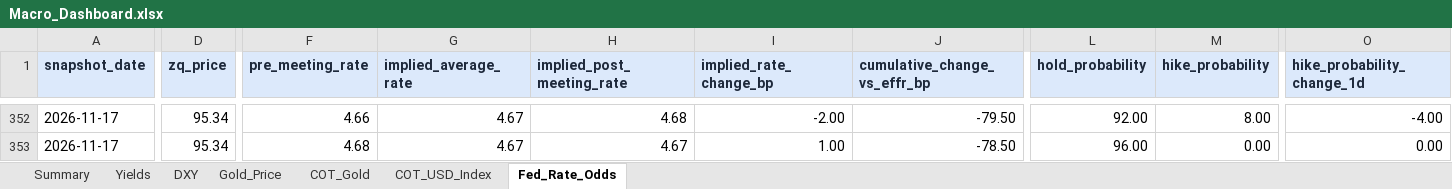
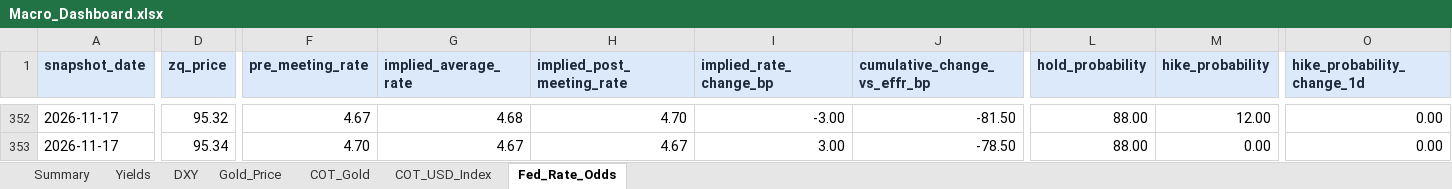
Before and after one commit to velourofficialdev/macro-data, an Excel workbook: docs/Macro_Dashboard.xlsx, sheet Fed_Rate_Odds, drawn as a sheet; only a part is shown, gaps mark what is left out; values as stored, in another font and other column widths than the file's, no borders; the diff covers the shown part only; the diff names each change by its address in the sheet, - before the commit and + after, or states it on an @@ line.

```diff
--- a/docs/Macro_Dashboard.xlsx (sheet Fed_Rate_Odds)
+++ b/docs/Macro_Dashboard.xlsx (sheet Fed_Rate_Odds)
-D352 (zq_price): 95.34
+D352 (zq_price): 95.32
-F352 (pre_meeting_rate): 4.66
+F352 (pre_meeting_rate): 4.67
-G352 (implied_average_rate): 4.67
+G352 (implied_average_rate): 4.68
-H352 (implied_post_meeting_rate): 4.68
+H352 (implied_post_meeting_rate): 4.70
-I352 (implied_rate_change_bp): -2.00
+I352 (implied_rate_change_bp): -3.00
-J352 (cumulative_change_vs_effr_bp): -79.50
+J352 (cumulative_change_vs_effr_bp): -81.50
-L352 (hold_probability): 92.00
+L352 (hold_probability): 88.00
-M352 (hike_probability): 8.00
+M352 (hike_probability): 12.00
-O352 (hike_probability_change_1d): -4.00
+O352 (hike_probability_change_1d): 0.00
-F353 (pre_meeting_rate): 4.68
+F353 (pre_meeting_rate): 4.70
-I353 (implied_rate_change_bp): 1.00
+I353 (implied_rate_change_bp): 3.00
-L353 (hold_probability): 96.00
+L353 (hold_probability): 88.00
```
Also changed, not shown: 32 edited cells elsewhere in this sheet, sheet Gold_Price, 25 other files.
